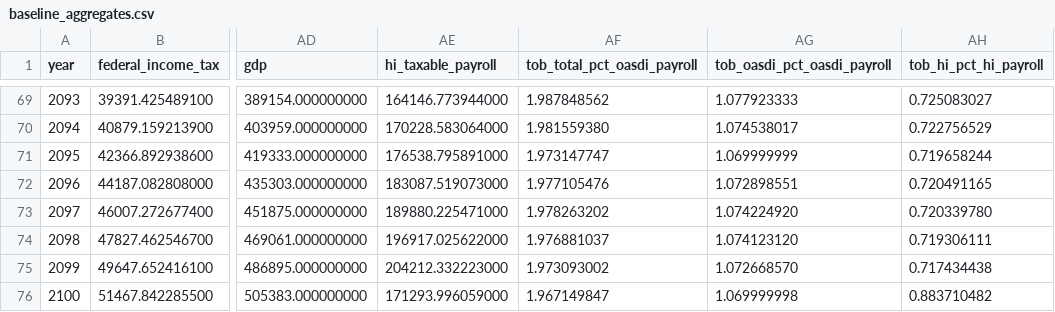
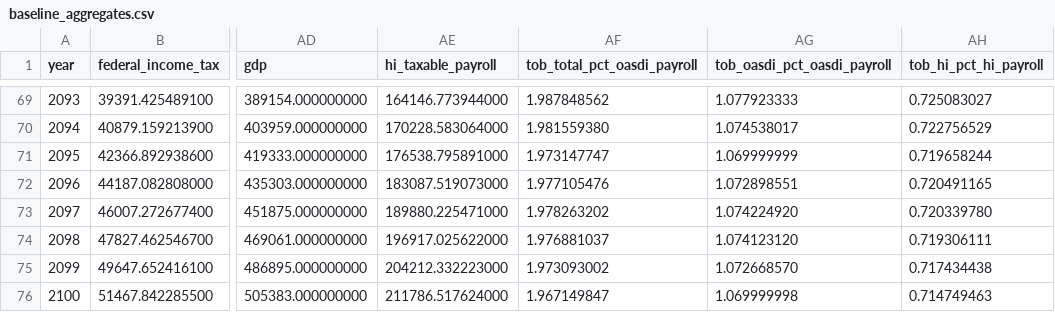
Before and after one commit to PolicyEngine/crfb-tob-impacts, a CSV file: dashboard/public/data/baseline_aggregates.csv, drawn as a sheet; only a part is shown, gaps mark what is left out; the diff names each change by its address in the sheet, - before the commit and + after, or states it on an @@ line.

```diff
--- a/dashboard/public/data/baseline_aggregates.csv
+++ b/dashboard/public/data/baseline_aggregates.csv
-AE76 (hi_taxable_payroll): 171293.996059000
+AE76 (hi_taxable_payroll): 211786.517624000
-AH76 (tob_hi_pct_hi_payroll): 0.883710482
+AH76 (tob_hi_pct_hi_payroll): 0.714749463
```
Also changed, not shown: dashboard/public/data/baseline_calibration_diagnostics.csv, 4 other files.
